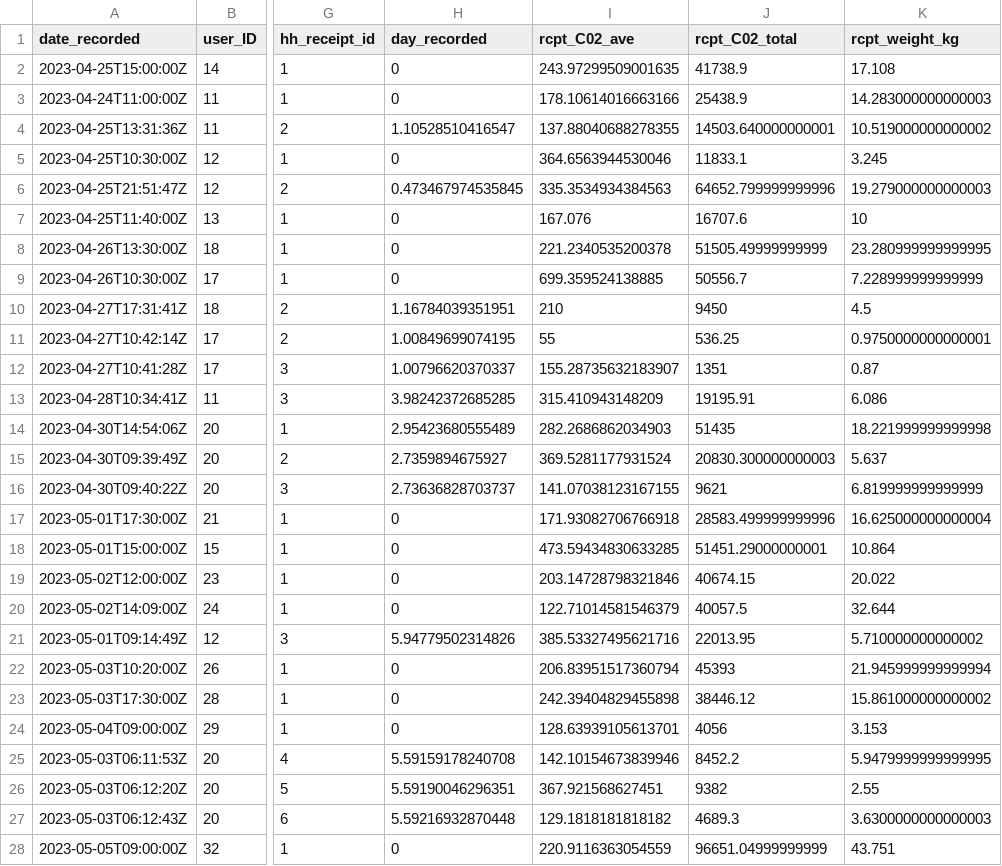
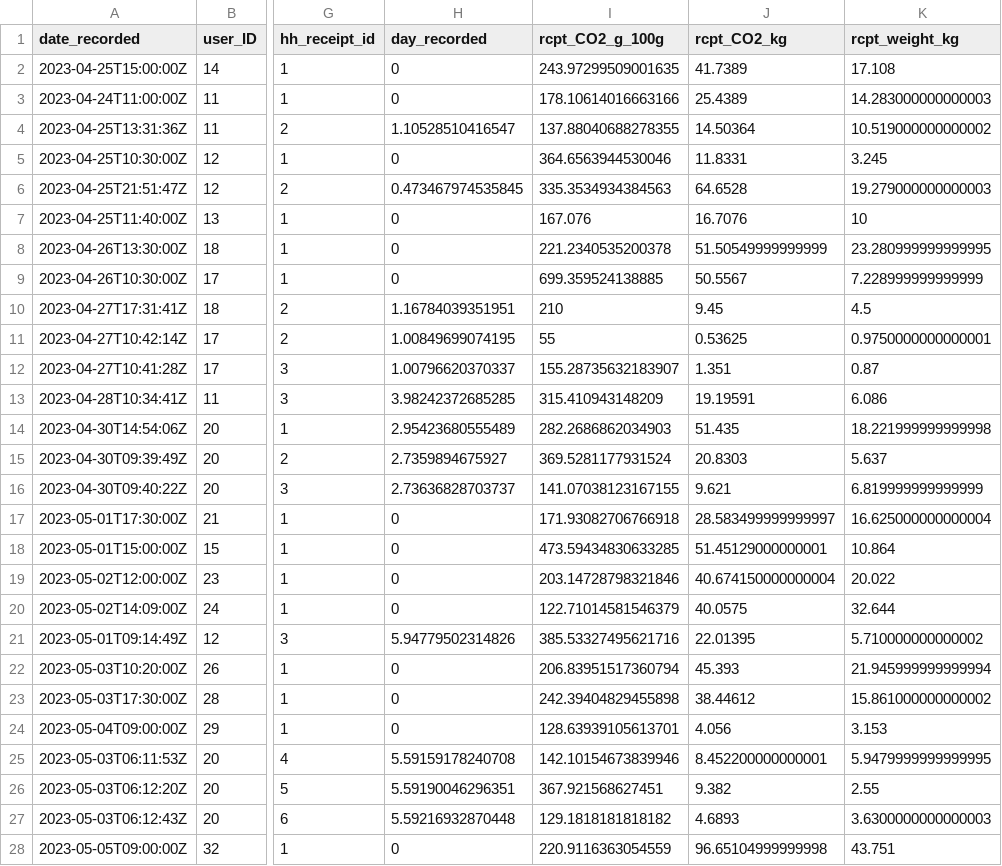
Before and after one commit to Remcobdeg/myfoodprint_pilot_quant_analyses, a CSV file: receipt analysis/data/processed/receipt_level_data.csv, drawn as a sheet; only a part is shown, gaps mark what is left out; the diff covers the shown part only; the diff names each change by its address in the sheet, - before the commit and + after, or states it on an @@ line.

Commit message:
adjustment variable names

```diff
--- a/receipt analysis/data/processed/receipt_level_data.csv
+++ b/receipt analysis/data/processed/receipt_level_data.csv
-I1: rcpt_C02_ave
+I1: rcpt_CO2_g_100g
-J1: rcpt_C02_total
+J1: rcpt_CO2_kg
-J2 (rcpt_CO2_kg): 41738.9
+J2 (rcpt_CO2_kg): 41.7389
-J3 (rcpt_CO2_kg): 25438.9
+J3 (rcpt_CO2_kg): 25.4389
-J4 (rcpt_CO2_kg): 14503.640000000001
+J4 (rcpt_CO2_kg): 14.50364
-J5 (rcpt_CO2_kg): 11833.1
+J5 (rcpt_CO2_kg): 11.8331
-J6 (rcpt_CO2_kg): 64652.799999999996
+J6 (rcpt_CO2_kg): 64.6528
-J7 (rcpt_CO2_kg): 16707.6
+J7 (rcpt_CO2_kg): 16.7076
-J8 (rcpt_CO2_kg): 51505.49999999999
+J8 (rcpt_CO2_kg): 51.50549999999999
-J9 (rcpt_CO2_kg): 50556.7
+J9 (rcpt_CO2_kg): 50.5567
-J10 (rcpt_CO2_kg): 9450
+J10 (rcpt_CO2_kg): 9.45
-J11 (rcpt_CO2_kg): 536.25
+J11 (rcpt_CO2_kg): 0.53625
-J12 (rcpt_CO2_kg): 1351
+J12 (rcpt_CO2_kg): 1.351
-J13 (rcpt_CO2_kg): 19195.91
+J13 (rcpt_CO2_kg): 19.19591
-J14 (rcpt_CO2_kg): 51435
+J14 (rcpt_CO2_kg): 51.435
-J15 (rcpt_CO2_kg): 20830.300000000003
+J15 (rcpt_CO2_kg): 20.8303
-J16 (rcpt_CO2_kg): 9621
+J16 (rcpt_CO2_kg): 9.621
-J17 (rcpt_CO2_kg): 28583.499999999996
+J17 (rcpt_CO2_kg): 28.583499999999997
-J18 (rcpt_CO2_kg): 51451.29000000001
+J18 (rcpt_CO2_kg): 51.45129000000001
-J19 (rcpt_CO2_kg): 40674.15
+J19 (rcpt_CO2_kg): 40.674150000000004
-J20 (rcpt_CO2_kg): 40057.5
+J20 (rcpt_CO2_kg): 40.0575
-J21 (rcpt_CO2_kg): 22013.95
+J21 (rcpt_CO2_kg): 22.01395
-J22 (rcpt_CO2_kg): 45393
+J22 (rcpt_CO2_kg): 45.393
-J23 (rcpt_CO2_kg): 38446.12
+J23 (rcpt_CO2_kg): 38.44612
-J24 (rcpt_CO2_kg): 4056
+J24 (rcpt_CO2_kg): 4.056
-J25 (rcpt_CO2_kg): 8452.2
+J25 (rcpt_CO2_kg): 8.452200000000001
-J26 (rcpt_CO2_kg): 9382
+J26 (rcpt_CO2_kg): 9.382
-J27 (rcpt_CO2_kg): 4689.3
+J27 (rcpt_CO2_kg): 4.6893
-J28 (rcpt_CO2_kg): 96651.04999999999
+J28 (rcpt_CO2_kg): 96.65104999999998
```
Also changed, not shown: 83 edited cells elsewhere in this file, 2 other files.
